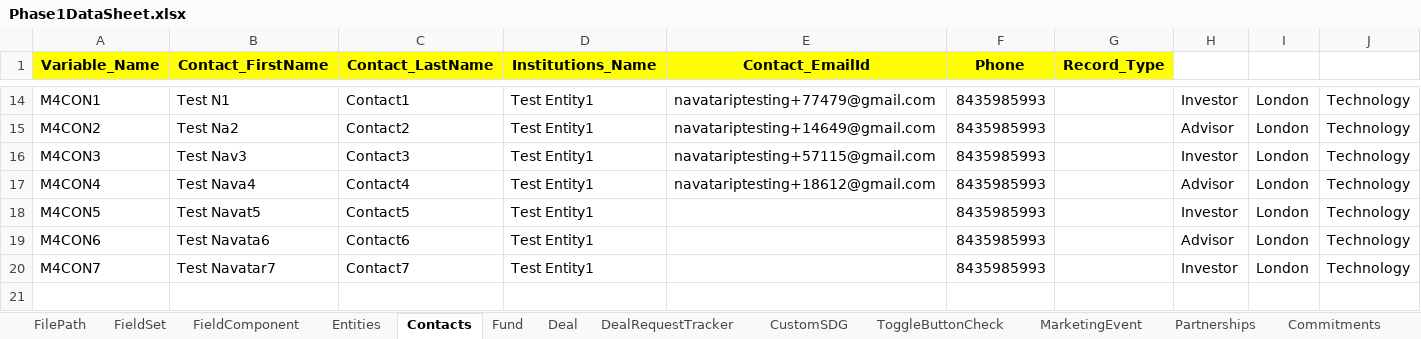
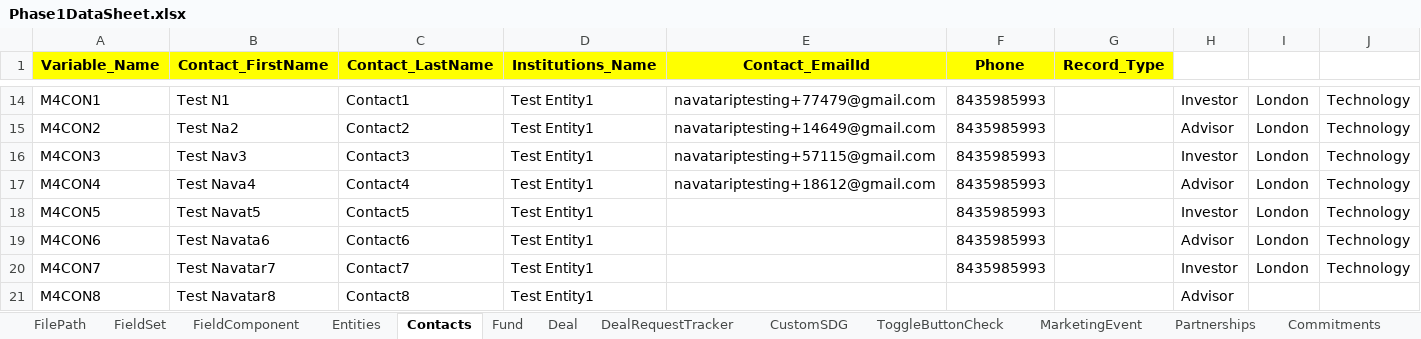
Before and after one commit to NitinNavatar/PE4.7, an Excel workbook: Phase1DataSheet.xlsx, sheet Contacts, drawn as a sheet; only a part is shown, gaps mark what is left out; values as stored, in another font and other column widths than the file's, no borders; the diff names each change by its address in the sheet, - before the commit and + after, or states it on an @@ line.

Commit message:
excel change for Module 4
Signed-off-by: Akul Bhutani <navatariptesting@gmail.com>

```diff
--- a/Phase1DataSheet.xlsx (sheet Contacts)
+++ b/Phase1DataSheet.xlsx (sheet Contacts)
+row 21: M4CON8 | Test Navatar8 | Contact8 | Test Entity1 |  |  |  | Advisor
```
Also changed, not shown: sheet FilePath, TestCases.xlsx.
